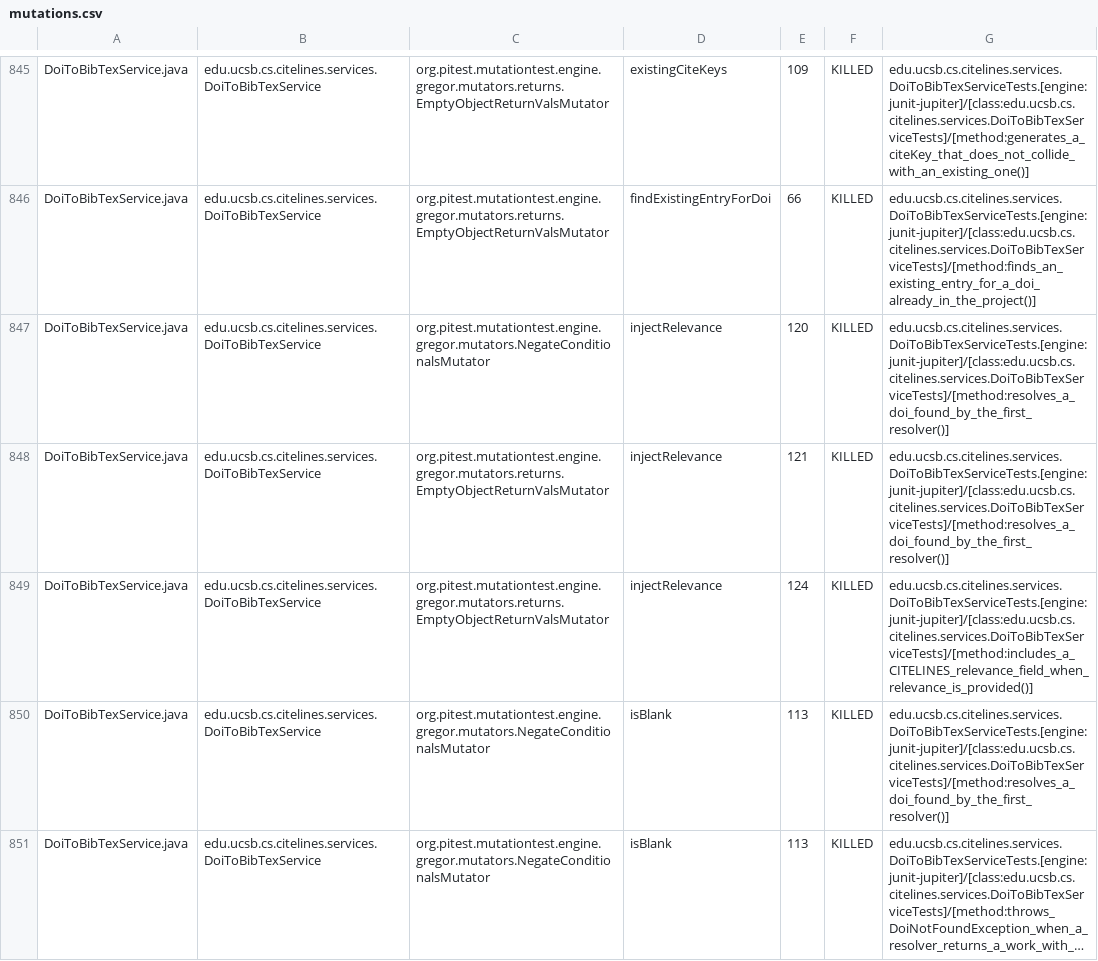
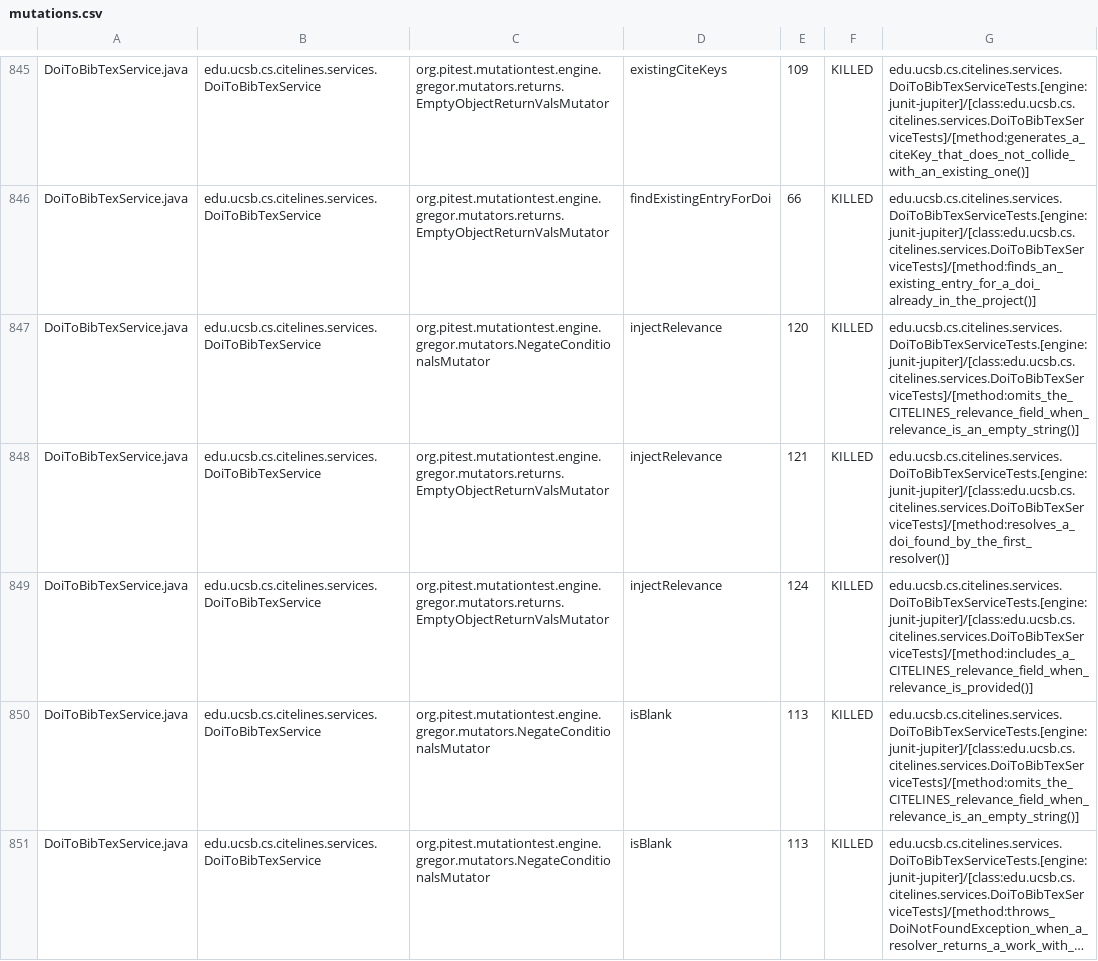
Before and after one commit to ucsb-cs156/proj-citelines, a CSV file: prs/143/pitest/mutations.csv, drawn as a sheet; only a part is shown, gaps mark what is left out; long unchanged cells end in …; the diff covers the shown part only; the diff names each change by its address in the sheet, - before the commit and + after, or states it on an @@ line.

Commit message:
Deploying to gh-pages from @ ucsb-cs156/proj-citelines@532f5e2ed17e3ae49641dfcaed31f6e97a484f40 🚀

```diff
--- a/prs/143/pitest/mutations.csv
+++ b/prs/143/pitest/mutations.csv
-G847: edu.ucsb.cs.citelines.services.DoiToBibTexServiceTests.[engine:junit-jupiter]/[class:edu.ucsb.cs.citelines.services.DoiToBibTexServiceTests]/[method:resolves_a_doi_found_by_the_first_resolver()]
+G847: edu.ucsb.cs.citelines.services.DoiToBibTexServiceTests.[engine:junit-jupiter]/[class:edu.ucsb.cs.citelines.services.DoiToBibTexServiceTests]/[method:omits_the_CITELINES_relevance_field_when_relevance_is_an_empty_string()]
-G850: edu.ucsb.cs.citelines.services.DoiToBibTexServiceTests.[engine:junit-jupiter]/[class:edu.ucsb.cs.citelines.services.DoiToBibTexServiceTests]/[method:resolves_a_doi_found_by_the_first_resolver()]
+G850: edu.ucsb.cs.citelines.services.DoiToBibTexServiceTests.[engine:junit-jupiter]/[class:edu.ucsb.cs.citelines.services.DoiToBibTexServiceTests]/[method:omits_the_CITELINES_relevance_field_when_relevance_is_an_empty_string()]
```
Also changed, not shown: 121 edited cells elsewhere in this file, 56 other files.
